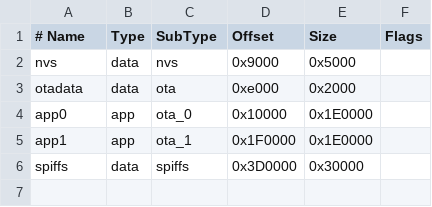
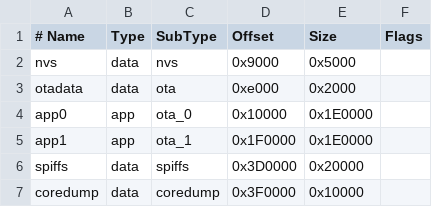
Before and after one commit to algirdasc/endurogps, a CSV file: min_spiffs.csv, drawn as a sheet.

```diff
--- a/min_spiffs.csv
+++ b/min_spiffs.csv
@@ -5,2 +5,3 @@ app0,     app,  ota_0,   0x10000, 0x1E0000,
 app1,     app,  ota_1,   0x1F0000,0x1E0000,
-spiffs,   data, spiffs,  0x3D0000,0x30000,
+spiffs,   data, spiffs,  0x3D0000,0x20000,
+coredump, data, coredump,0x3F0000,0x10000,
```
Also changed, not shown: 39 other files.
